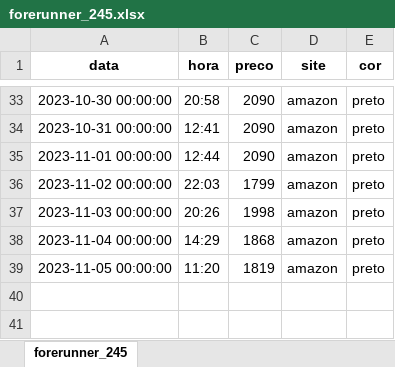
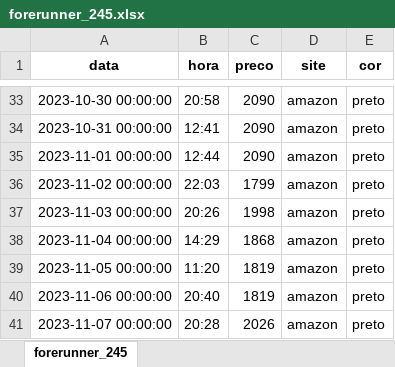
Before and after one commit to leticiafaria7/monitoramento-precos, an Excel workbook: assets/forerunner_245.xlsx, sheet forerunner_245, drawn as a sheet; only a part is shown, gaps mark what is left out; values as stored, in another font and other column widths than the file's, no borders; the diff names each change by its address in the sheet, - before the commit and + after, or states it on an @@ line.

```diff
--- a/assets/forerunner_245.xlsx (sheet forerunner_245)
+++ b/assets/forerunner_245.xlsx (sheet forerunner_245)
+row 40: 2023-11-06 00:00:00 | 20:40 | 1819 | amazon | preto
+row 41: 2023-11-07 00:00:00 | 20:28 | 2026 | amazon | preto
```
Also changed, not shown: assets/forerunner_255s.xlsx, assets/protetor_natura.xlsx, 3 other files.
